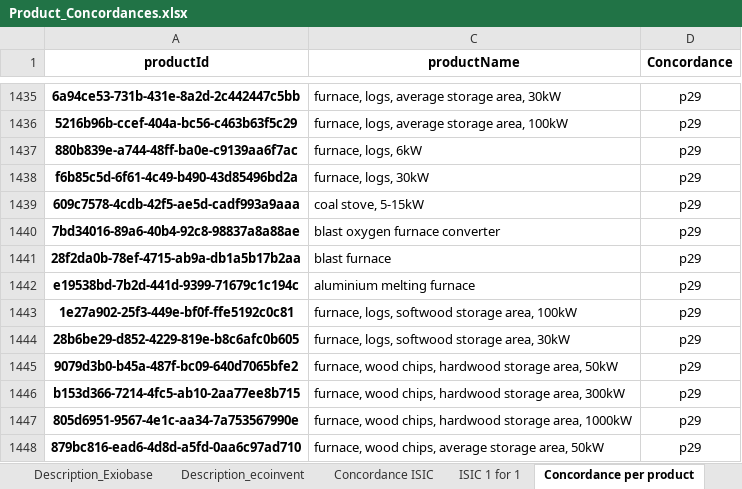
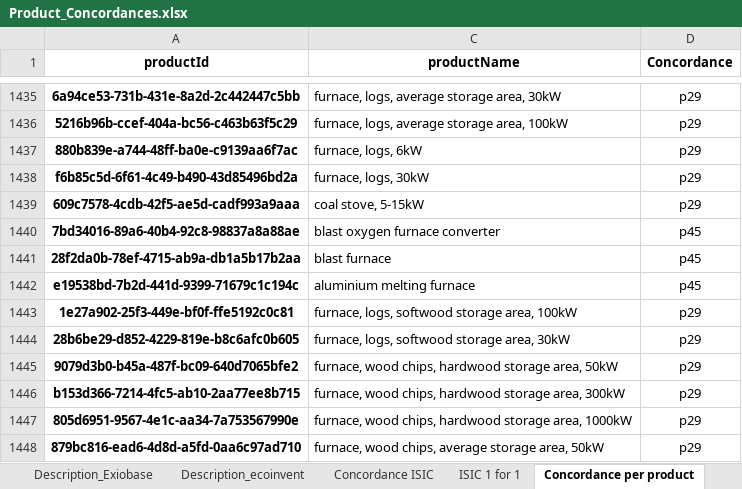
Before and after one commit to MaximeAgez/pylcaio, an Excel workbook: src/Data/eco3.3_exio3/Product_Concordances.xlsx, sheet Concordance per product, drawn as a sheet; only a part is shown, gaps mark what is left out; values as stored, in another font and other column widths than the file's, no borders; the diff names each change by its address in the sheet, - before the commit and + after, or states it on an @@ line.

Commit message:
Changed few concordances

```diff
--- a/src/Data/eco3.3_exio3/Product_Concordances.xlsx (sheet Concordance per product)
+++ b/src/Data/eco3.3_exio3/Product_Concordances.xlsx (sheet Concordance per product)
-D1440:D1442 (Concordance): p29
+D1440:D1442 (Concordance): p45
```
Also changed, not shown: charts or pictures.
